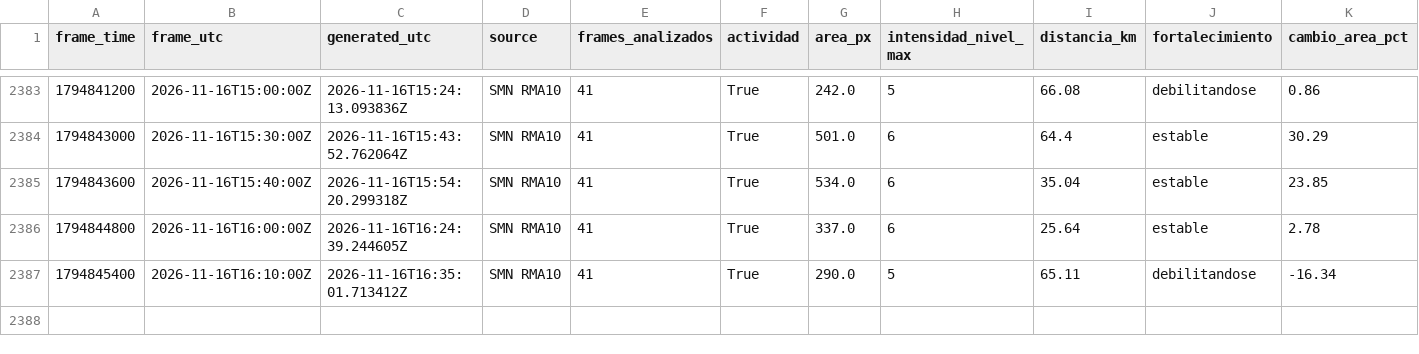
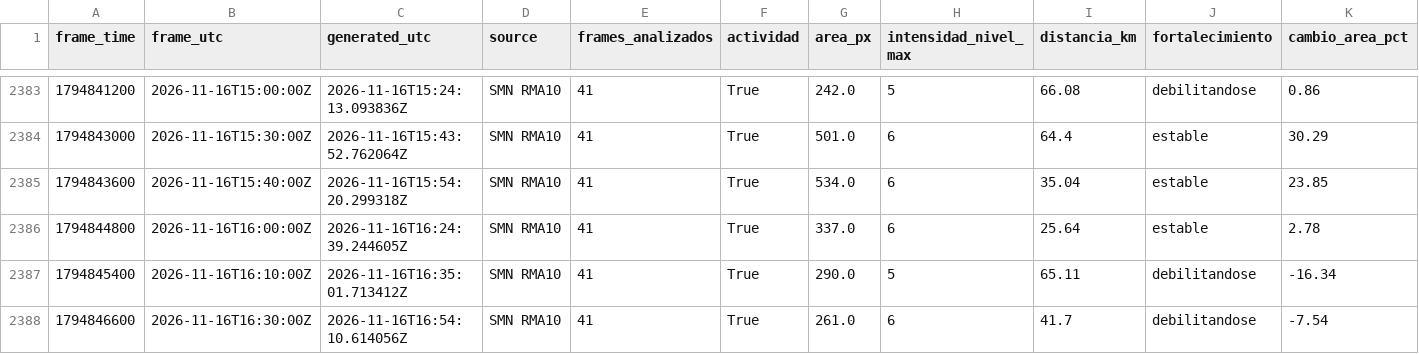
Before and after one commit to lucas12839/Clima-ar, a CSV file: data/radar/radar_features_rma10.csv, drawn as a sheet; only a part is shown, gaps mark what is left out; rows hold the shown columns only; the diff names each change by its address in the sheet, - before the commit and + after, or states it on an @@ line.

```diff
--- a/data/radar/radar_features_rma10.csv
+++ b/data/radar/radar_features_rma10.csv
+row 2388: 1794846600 | 2026-11-16T16:30:00Z | 2026-11-16T16:54:10.614056Z | SMN RMA10 | 41 | True | 261.0 | 6 | 41.7 | debilitandose | -7.54
```
Also changed, not shown: data/ia/historial_inteligencia_tormenta.csv, data/ia/historial_meteorologico.csv, 16 other files.
